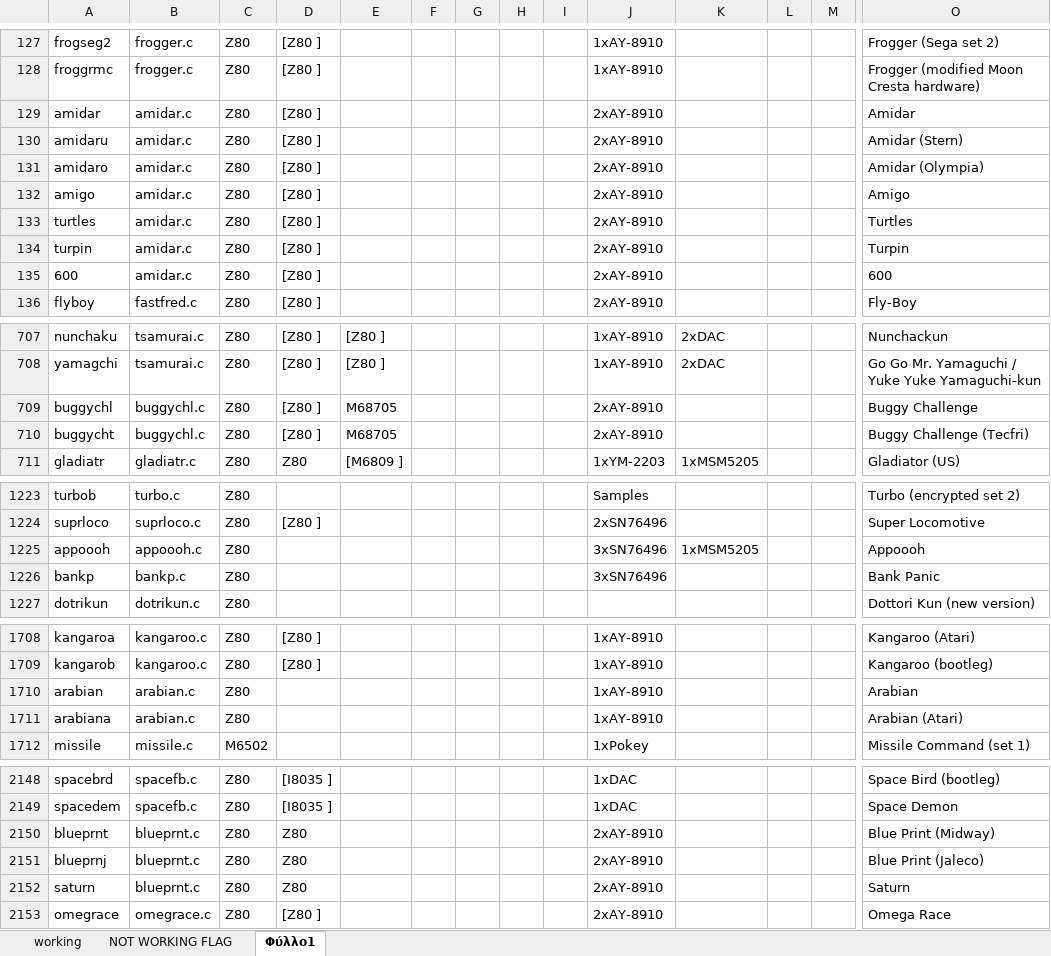
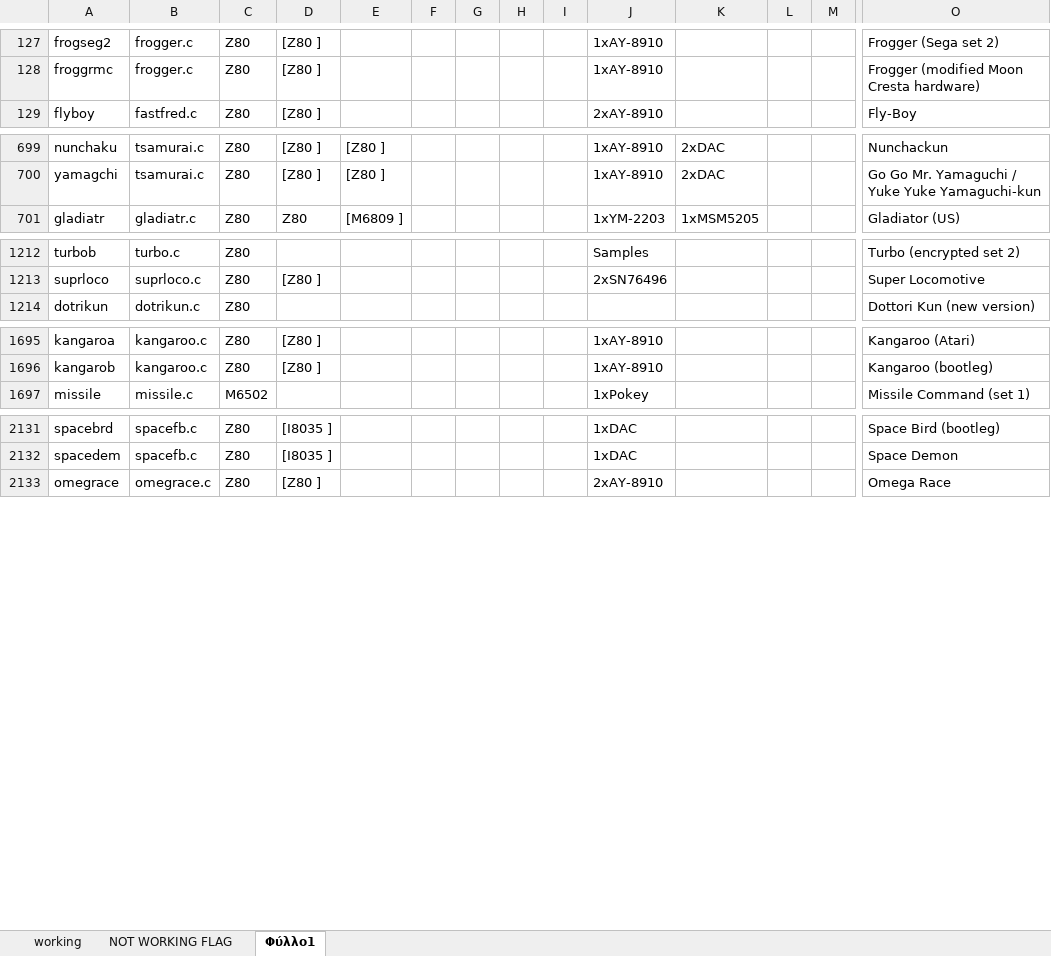
Before and after one commit to georgemoralis/arcadeflex-037b7, an Excel workbook: compatibility.xlsx, sheet Φύλλο1, drawn as a sheet; only a part is shown, gaps mark what is left out; values as stored, in another font and other column widths than the file's, no borders; rows hold the shown columns only; the diff covers the shown part only; the diff names each change by its address in the sheet, - before the commit and + after, or states it on an @@ line.

```diff
--- a/compatibility.xlsx (sheet Φύλλο1)
+++ b/compatibility.xlsx (sheet Φύλλο1)
-row 129: amidar | amidar.c | Z80 | [Z80 ] |  |  |  |  |  | 2xAY-8910 |  |  |  | Amidar
-row 130: amidaru | amidar.c | Z80 | [Z80 ] |  |  |  |  |  | 2xAY-8910 |  |  |  | Amidar (Stern)
-row 131: amidaro | amidar.c | Z80 | [Z80 ] |  |  |  |  |  | 2xAY-8910 |  |  |  | Amidar (Olympia)
-row 132: amigo | amidar.c | Z80 | [Z80 ] |  |  |  |  |  | 2xAY-8910 |  |  |  | Amigo
-row 133: turtles | amidar.c | Z80 | [Z80 ] |  |  |  |  |  | 2xAY-8910 |  |  |  | Turtles
-row 134: turpin | amidar.c | Z80 | [Z80 ] |  |  |  |  |  | 2xAY-8910 |  |  |  | Turpin
-row 135: 600 | amidar.c | Z80 | [Z80 ] |  |  |  |  |  | 2xAY-8910 |  |  |  | 600
-row 709: buggychl | buggychl.c | Z80 | [Z80 ] | M68705 |  |  |  |  | 2xAY-8910 |  |  |  | Buggy Challenge
-row 710: buggycht | buggychl.c | Z80 | [Z80 ] | M68705 |  |  |  |  | 2xAY-8910 |  |  |  | Buggy Challenge (Tecfri)
-row 1225: appoooh | appoooh.c | Z80 |  |  |  |  |  |  | 3xSN76496 | 1xMSM5205 |  |  | Appoooh
-row 1226: bankp | bankp.c | Z80 |  |  |  |  |  |  | 3xSN76496 |  |  |  | Bank Panic
-row 1710: arabian | arabian.c | Z80 |  |  |  |  |  |  | 1xAY-8910 |  |  |  | Arabian
-row 1711: arabiana | arabian.c | Z80 |  |  |  |  |  |  | 1xAY-8910 |  |  |  | Arabian (Atari)
-row 2150: blueprnt | blueprnt.c | Z80 | Z80 |  |  |  |  |  | 2xAY-8910 |  |  |  | Blue Print (Midway)
-row 2151: blueprnj | blueprnt.c | Z80 | Z80 |  |  |  |  |  | 2xAY-8910 |  |  |  | Blue Print (Jaleco)
-row 2152: saturn | blueprnt.c | Z80 | Z80 |  |  |  |  |  | 2xAY-8910 |  |  |  | Saturn
```
Also changed, not shown: 5 removed rows elsewhere in this sheet, sheet working, 5 other files.
